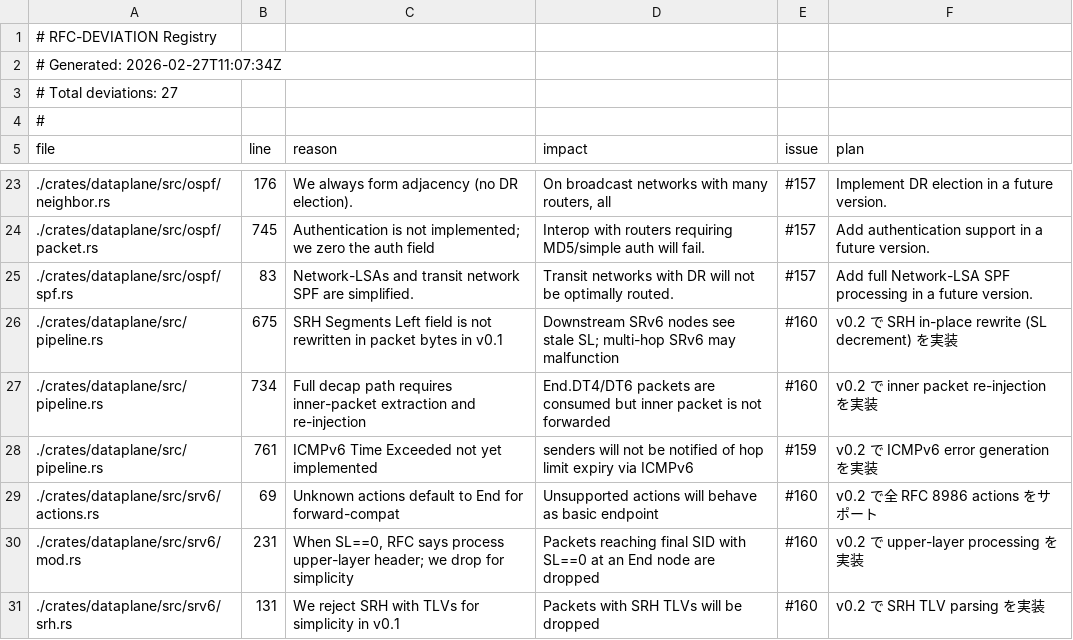
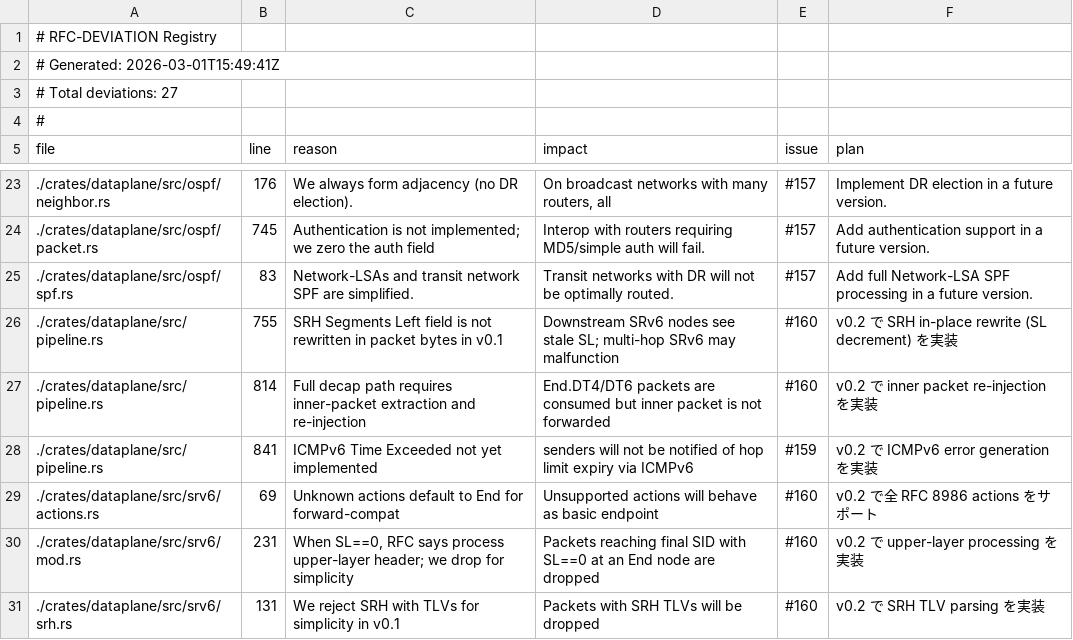
Before and after one commit to aoki-taquan/ruster, a TSV file: docs/rfc-deviations.tsv, drawn as a sheet; only a part is shown, gaps mark what is left out.

```diff
--- a/docs/rfc-deviations.tsv
+++ b/docs/rfc-deviations.tsv
@@ -1,3 +1,3 @@
 # RFC-DEVIATION Registry
-# Generated: 2026-02-27T11:07:34Z
+# Generated: 2026-03-01T15:49:41Z
 # Total deviations: 27
@@ -25,5 +25,5 @@ file	line	reason	impact	issue	plan
 ./crates/dataplane/src/ospf/spf.rs	83	Network-LSAs and transit network SPF are simplified.	Transit networks with DR will not be optimally routed.	#157	Add full Network-LSA SPF processing in a future version.
-./crates/dataplane/src/pipeline.rs	675	SRH Segments Left field is not rewritten in packet bytes in v0.1	Downstream SRv6 nodes see stale SL; multi-hop SRv6 may malfunction	#160	v0.2 で SRH in-place rewrite (SL decrement) を実装
-./crates/dataplane/src/pipeline.rs	734	Full decap path requires inner-packet extraction and re-injection	End.DT4/DT6 packets are consumed but inner packet is not forwarded	#160	v0.2 で inner packet re-injection を実装
-./crates/dataplane/src/pipeline.rs	761	ICMPv6 Time Exceeded not yet implemented	senders will not be notified of hop limit expiry via ICMPv6	#159	v0.2 で ICMPv6 error generation を実装
+./crates/dataplane/src/pipeline.rs	755	SRH Segments Left field is not rewritten in packet bytes in v0.1	Downstream SRv6 nodes see stale SL; multi-hop SRv6 may malfunction	#160	v0.2 で SRH in-place rewrite (SL decrement) を実装
+./crates/dataplane/src/pipeline.rs	814	Full decap path requires inner-packet extraction and re-injection	End.DT4/DT6 packets are consumed but inner packet is not forwarded	#160	v0.2 で inner packet re-injection を実装
+./crates/dataplane/src/pipeline.rs	841	ICMPv6 Time Exceeded not yet implemented	senders will not be notified of hop limit expiry via ICMPv6	#159	v0.2 で ICMPv6 error generation を実装
 ./crates/dataplane/src/srv6/actions.rs	69	Unknown actions default to End for forward-compat	Unsupported actions will behave as basic endpoint	#160	v0.2 で全 RFC 8986 actions をサポート
```
Also changed, not shown: 1 other file.
